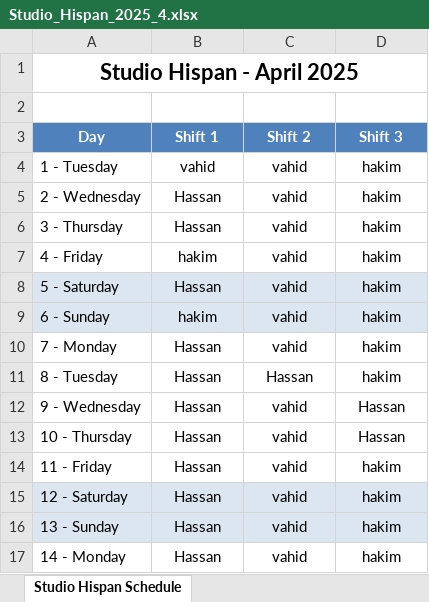
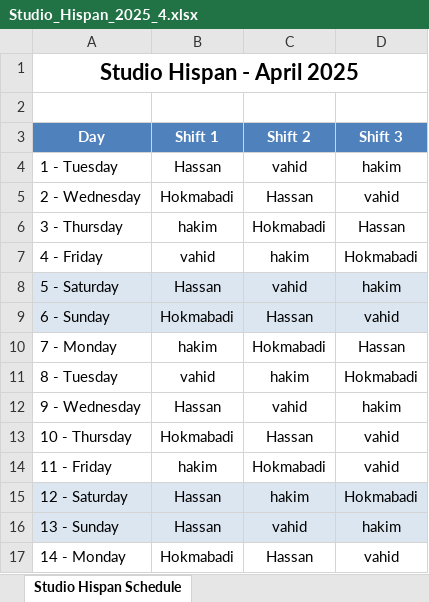
Before and after one commit to ehsaanpour/Shift-list, an Excel workbook: data/Studio_Hispan_2025_4.xlsx, sheet Studio Hispan Schedule, drawn as a sheet; only a part is shown; values as stored, in another font and other column widths than the file's, no borders; the diff covers the shown part only; the diff names each change by its address in the sheet, - before the commit and + after, or states it on an @@ line.

```diff
--- a/data/Studio_Hispan_2025_4.xlsx (sheet Studio Hispan Schedule)
+++ b/data/Studio_Hispan_2025_4.xlsx (sheet Studio Hispan Schedule)
-B4 (Shift 1): vahid
+B4 (Shift 1): Hassan
-B5 (Shift 1): Hassan
+B5 (Shift 1): Hokmabadi
-C5 (Shift 2): vahid
+C5 (Shift 2): Hassan
-D5 (Shift 3): hakim
+D5 (Shift 3): vahid
-B6 (Shift 1): Hassan
+B6 (Shift 1): hakim
-C6 (Shift 2): vahid
+C6 (Shift 2): Hokmabadi
-D6 (Shift 3): hakim
+D6 (Shift 3): Hassan
-B7 (Shift 1): hakim
+B7 (Shift 1): vahid
-C7 (Shift 2): vahid
+C7 (Shift 2): hakim
-D7 (Shift 3): hakim
+D7 (Shift 3): Hokmabadi
-B9 (Shift 1): hakim
+B9 (Shift 1): Hokmabadi
-C9 (Shift 2): vahid
+C9 (Shift 2): Hassan
-D9 (Shift 3): hakim
+D9 (Shift 3): vahid
-B10 (Shift 1): Hassan
+B10 (Shift 1): hakim
-C10 (Shift 2): vahid
+C10 (Shift 2): Hokmabadi
-D10 (Shift 3): hakim
+D10 (Shift 3): Hassan
-B11 (Shift 1): Hassan
+B11 (Shift 1): vahid
-C11 (Shift 2): Hassan
+C11 (Shift 2): hakim
-D11 (Shift 3): hakim
+D11 (Shift 3): Hokmabadi
-D12 (Shift 3): Hassan
+D12 (Shift 3): hakim
-B13 (Shift 1): Hassan
+B13 (Shift 1): Hokmabadi
-C13 (Shift 2): vahid
+C13 (Shift 2): Hassan
-D13 (Shift 3): Hassan
+D13 (Shift 3): vahid
-B14 (Shift 1): Hassan
+B14 (Shift 1): hakim
-C14 (Shift 2): vahid
+C14 (Shift 2): Hokmabadi
-D14 (Shift 3): hakim
+D14 (Shift 3): vahid
-C15 (Shift 2): vahid
+C15 (Shift 2): hakim
-D15 (Shift 3): hakim
+D15 (Shift 3): Hokmabadi
-B17 (Shift 1): Hassan
+B17 (Shift 1): Hokmabadi
-C17 (Shift 2): vahid
+C17 (Shift 2): Hassan
-D17 (Shift 3): hakim
+D17 (Shift 3): vahid
```
Also changed, not shown: 36 edited cells elsewhere in this sheet, data/Engineer_Room_2025_4.xlsx, data/Nodal_2025_4.xlsx, 5 other files.
